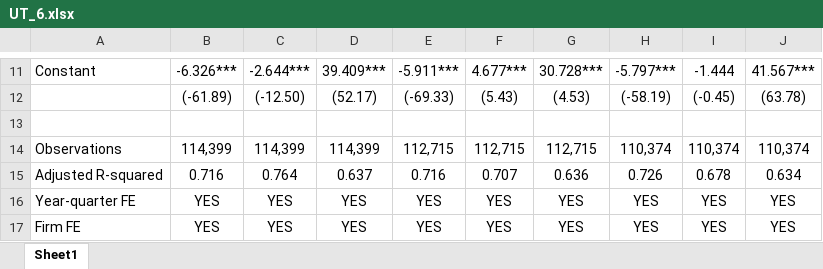
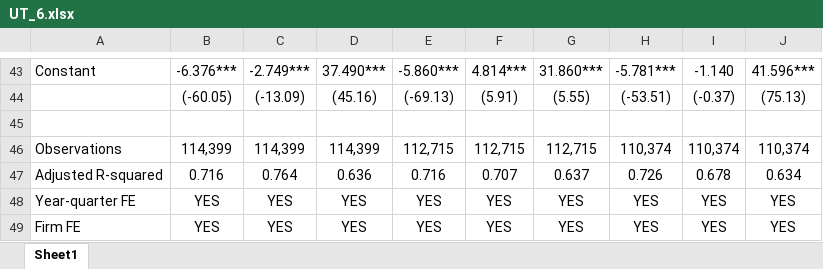
Before and after one commit to fengzhi22/narrative_conservatism, an Excel workbook: output/UT_6.xlsx, sheet Sheet1, drawn as a sheet; only a part is shown, gaps mark what is left out; values as stored, in another font and other column widths than the file's, no borders; removed rows and columns are numbered as before the commit, all else as after; the diff covers the shown part only; the diff names each change by its address in the sheet, - before the commit and + after, or states it on an @@ line.

```diff
--- a/output/UT_6.xlsx (sheet Sheet1)
+++ b/output/UT_6.xlsx (sheet Sheet1)
-B43: -6.326***
+B43: -6.376***
-C43: -2.644***
+C43: -2.749***
-D43: 39.409***
+D43: 37.490***
-E43: -5.911***
+E43: -5.860***
-F43: 4.677***
+F43: 4.814***
-G43: 30.728***
+G43: 31.860***
-H43: -5.797***
+H43: -5.781***
-I43: -1.444
+I43: -1.140
-J43: 41.567***
+J43: 41.596***
-row 12:  | (-61.89) | (-12.50) | (52.17) | (-69.33) | (5.43) | (4.53) | (-58.19) | (-0.45) | (63.78)
+row 44:  | (-60.05) | (-13.09) | (45.16) | (-69.13) | (5.91) | (5.55) | (-53.51) | (-0.37) | (75.13)
-D47: 0.637
+D47: 0.636
-G47: 0.636
+G47: 0.637
```
Also changed, not shown: 39 added rows, 7 removed rows and 1 edited cell elsewhere in this sheet, output/Table_11.xlsx, output/Tables.xlsx, 33 other files.
